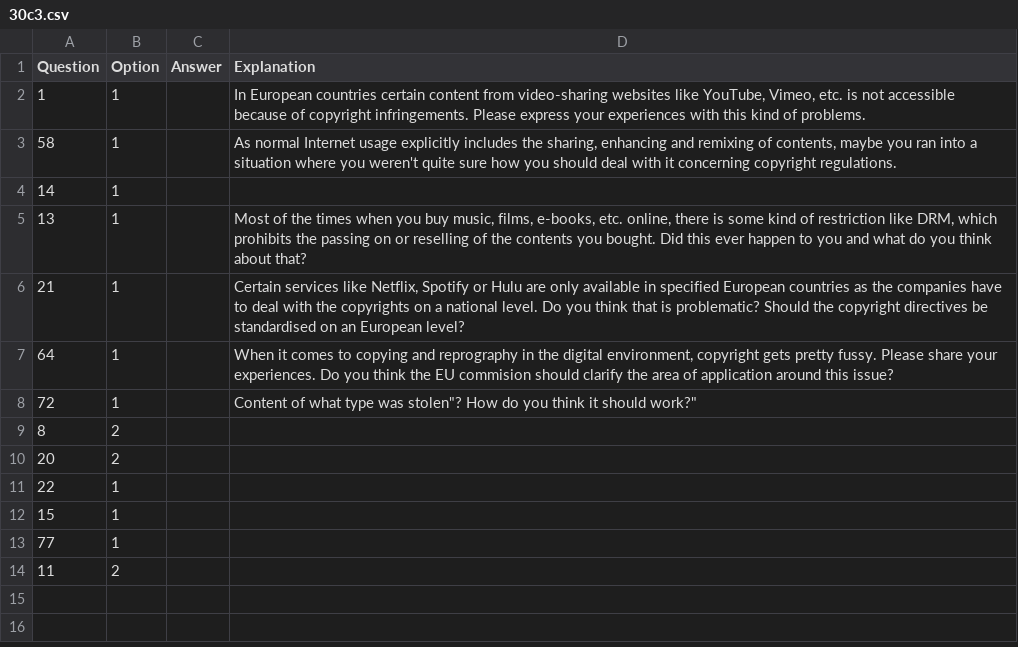
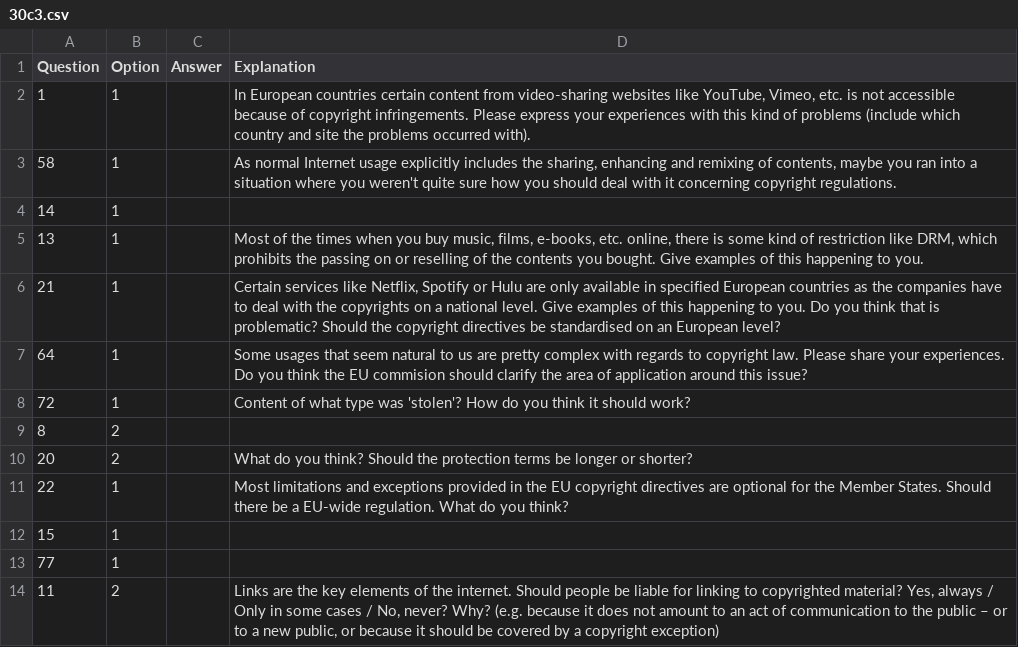
Before and after one commit to okfde/eucopyright, a CSV file: guides/30c3.csv, drawn as a sheet.

```diff
--- a/guides/30c3.csv
+++ b/guides/30c3.csv
@@ -1,14 +1,14 @@
 Question,Option,Answer,Explanation
-1,1,,"In European countries certain content from video-sharing websites like YouTube, Vimeo, etc. is not accessible because of copyright infringements. Please express your experiences with this kind of problems."
+1,1,,"In European countries certain content from video-sharing websites like YouTube, Vimeo, etc. is not accessible because of copyright infringements. Please express your experiences with this kind of problems (include which country and site the problems occurred with)."
 58,1,,"As normal Internet usage explicitly includes the sharing, enhancing and remixing of contents, maybe you ran into a situation where you weren't quite sure how you should deal with it concerning copyright regulations."
 14,1,,""
-13,1,,"Most of the times when you buy music, films, e-books, etc. online, there is some kind of restriction like DRM, which prohibits the passing on or reselling of the contents you bought. Did this ever happen to you and what do you think about that?"
-21,1,,"Certain services like Netflix, Spotify or Hulu are only available in specified European countries as the companies have to deal with the copyrights on a national level. Do you think that is problematic? Should the copyright directives be standardised on an European level?"
-64,1,,"When it comes to copying and reprography in the digital environment, copyright gets pretty fussy. Please share your experiences. Do you think the EU commision should clarify the area of application around this issue?"
-72,1,,"Content of what type was "stolen"? How do you think it should work?"
+13,1,,"Most of the times when you buy music, films, e-books, etc. online, there is some kind of restriction like DRM, which prohibits the passing on or reselling of the contents you bought. Give examples of this happening to you."
+21,1,,"Certain services like Netflix, Spotify or Hulu are only available in specified European countries as the companies have to deal with the copyrights on a national level. Give examples of this happening to you. Do you think that is problematic? Should the copyright directives be standardised on an European level?"
+64,1,,"Some usages that seem natural to us are pretty complex with regards to copyright law. Please share your experiences. Do you think the EU commision should clarify the area of application around this issue?"
+72,1,,"Content of what type was 'stolen'? How do you think it should work?"
 8,2,,""
-20,2,,""
-22,1,,""
+20,2,,"What do you think? Should the protection terms be longer or shorter?"
+22,1,,"Most limitations and exceptions provided in the EU copyright directives are optional for the Member States. Should there be a EU-wide regulation. What do you think?"
 15,1,,""
 77,1,,""
-11,2,,""
+11,2,,"Links are the key elements of the internet. Should people be liable for linking to copyrighted material? Yes, always / Only in some cases / No, never? Why? (e.g. because it does not amount to an act of communication to the public – or to a new public, or because it should be covered by a copyright exception)"
```
Also changed, not shown: 1 other file.
